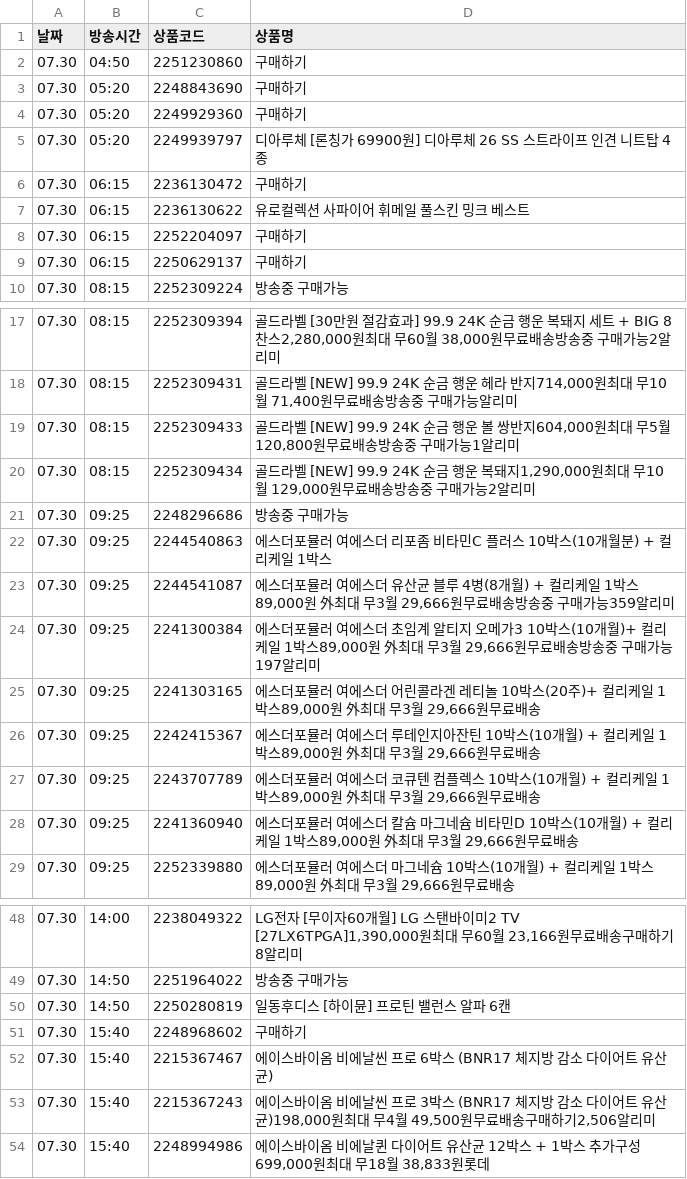
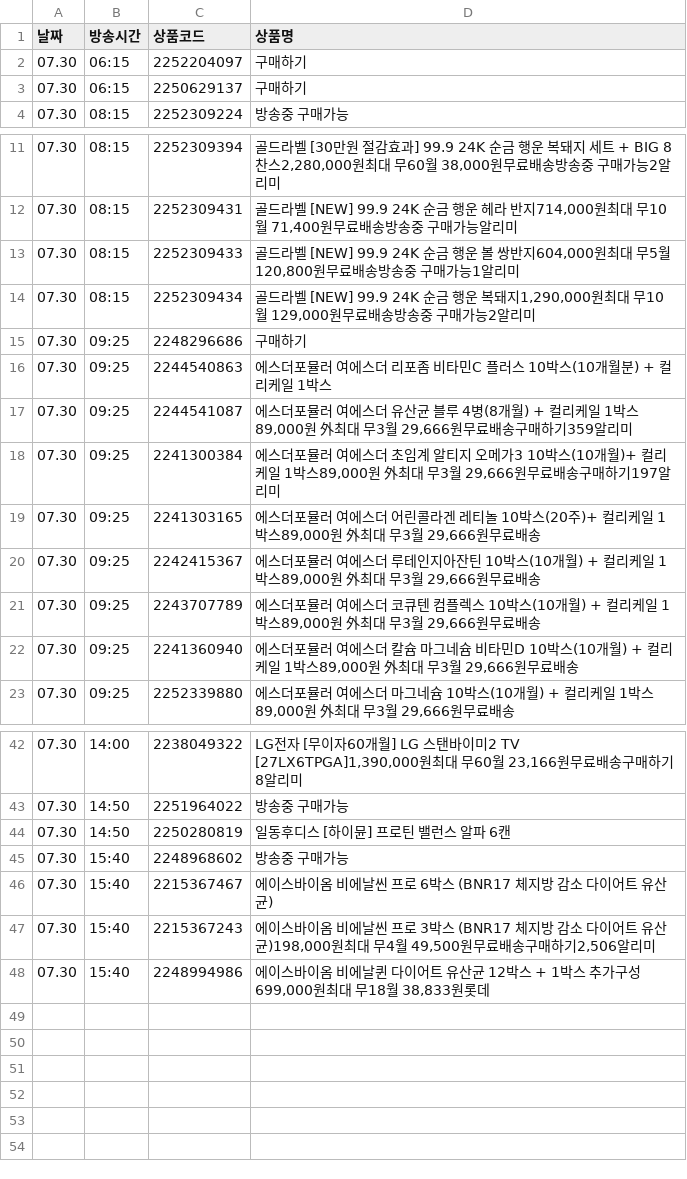
Before and after one commit to poodingcake-hue/HYUNDAICRAWLING, a CSV file: hmall_schedule.csv, drawn as a sheet; only a part is shown, gaps mark what is left out.

```diff
--- a/hmall_schedule.csv
+++ b/hmall_schedule.csv
@@ -1,8 +1,2 @@
 날짜,방송시간,상품코드,상품명
-07.30,04:50,2251230860,구매하기
-07.30,05:20,2248843690,구매하기
-07.30,05:20,2249929360,구매하기
-07.30,05:20,2249939797,디아루체 [론칭가 69900원] 디아루체 26 SS 스트라이프 인견 니트탑 4종
-07.30,06:15,2236130472,구매하기
-07.30,06:15,2236130622,유로컬렉션 사파이어 휘메일 풀스킨 밍크 베스트
 07.30,06:15,2252204097,구매하기
@@ -20,6 +14,6 @@
 07.30,08:15,2252309434,"골드라벨 [NEW] 99.9 24K 순금 행운 복돼지1,290,000원최대 무10월 129,000원무료배송방송중 구매가능2알리미"
-07.30,09:25,2248296686,방송중 구매가능
+07.30,09:25,2248296686,구매하기
 07.30,09:25,2244540863,에스더포뮬러 여에스더 리포좀 비타민C 플러스 10박스(10개월분) + 컬리케일 1박스
-07.30,09:25,2244541087,"에스더포뮬러 여에스더 유산균 블루 4병(8개월) + 컬리케일 1박스89,000원 外최대 무3월 29,666원무료배송방송중 구매가능359알리미"
-07.30,09:25,2241300384,"에스더포뮬러 여에스더 초임계 알티지 오메가3 10박스(10개월)+ 컬리케일 1박스89,000원 外최대 무3월 29,666원무료배송방송중 구매가능197알리미"
+07.30,09:25,2244541087,"에스더포뮬러 여에스더 유산균 블루 4병(8개월) + 컬리케일 1박스89,000원 外최대 무3월 29,666원무료배송구매하기359알리미"
+07.30,09:25,2241300384,"에스더포뮬러 여에스더 초임계 알티지 오메가3 10박스(10개월)+ 컬리케일 1박스89,000원 外최대 무3월 29,666원무료배송구매하기197알리미"
 07.30,09:25,2241303165,"에스더포뮬러 여에스더 어린콜라겐 레티놀 10박스(20주)+ 컬리케일 1박스89,000원 外최대 무3월 29,666원무료배송"
@@ -50,3 +44,3 @@
 07.30,14:50,2250280819,일동후디스 [하이뮨] 프로틴 밸런스 알파 6캔
-07.30,15:40,2248968602,구매하기
+07.30,15:40,2248968602,방송중 구매가능
 07.30,15:40,2215367467,에이스바이옴 비에날씬 프로 6박스 (BNR17 체지방 감소 다이어트 유산균)
```
